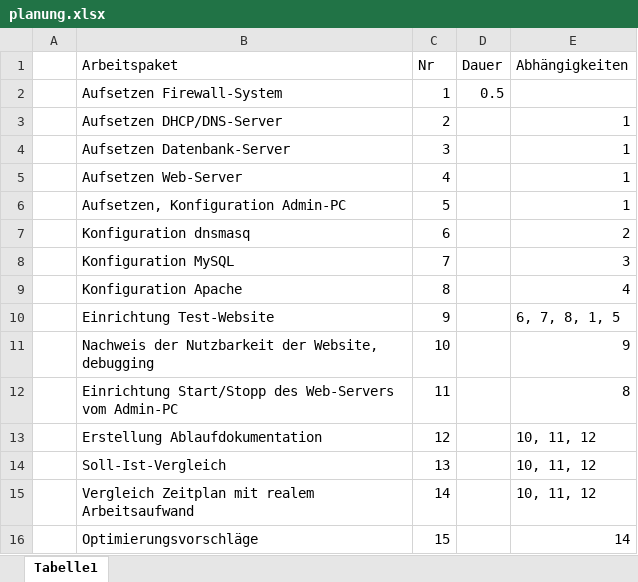
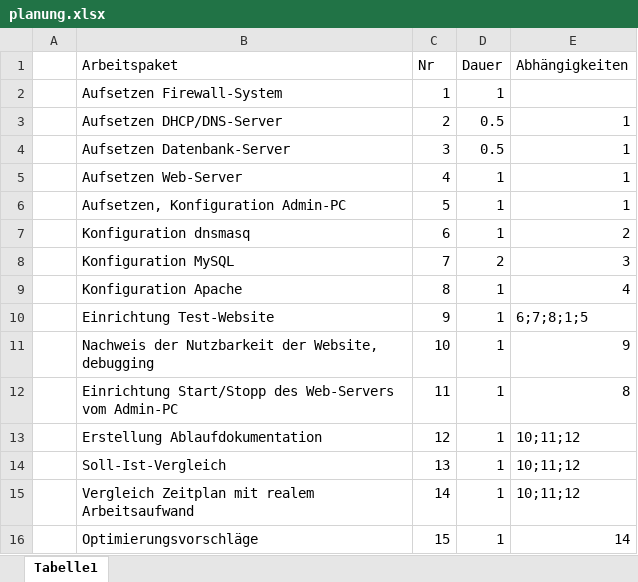
Before and after one commit to yusayu/lernfeld_9, an Excel workbook: planung.xlsx, sheet Tabelle1, drawn as a sheet; values as stored, in another font and other column widths than the file's, no borders; the diff names each change by its address in the sheet, - before the commit and + after, or states it on an @@ line.

```diff
--- a/planung.xlsx (sheet Tabelle1)
+++ b/planung.xlsx (sheet Tabelle1)
-D2 (Dauer): 0.5
+D2 (Dauer): 1
-D3:D4 (Dauer): (empty)
+D3:D4 (Dauer): 0.5
-D5:D7 (Dauer): (empty)
+D5:D7 (Dauer): 1
-D8 (Dauer): (empty)
+D8 (Dauer): 2
-D9:D16 (Dauer): (empty)
+D9:D16 (Dauer): 1
-E10 (Abhängigkeiten): 6, 7, 8, 1, 5
+E10 (Abhängigkeiten): 6;7;8;1;5
-E13:E15 (Abhängigkeiten): 10, 11, 12
+E13:E15 (Abhängigkeiten): 10;11;12
```
Also changed, not shown: 1 other file.
